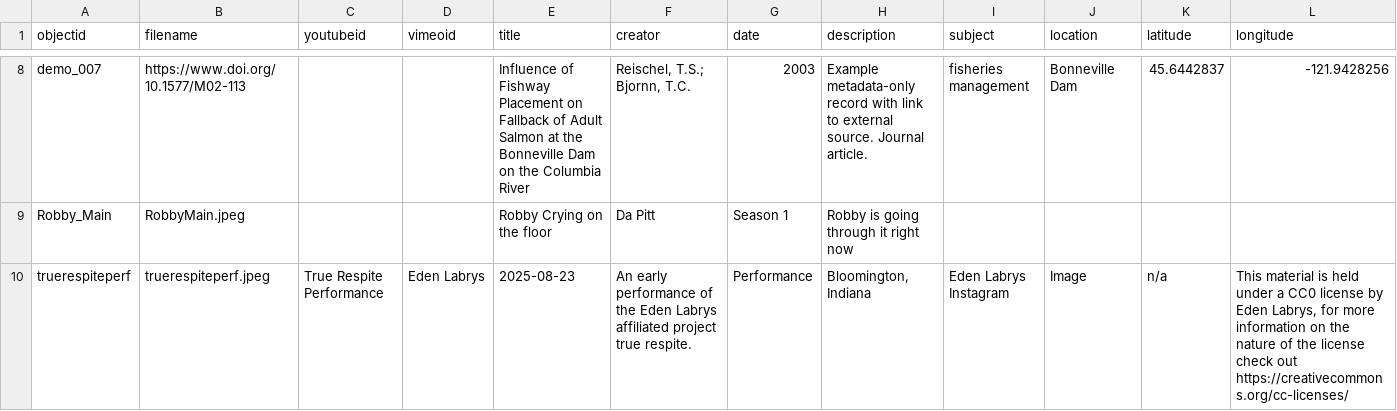
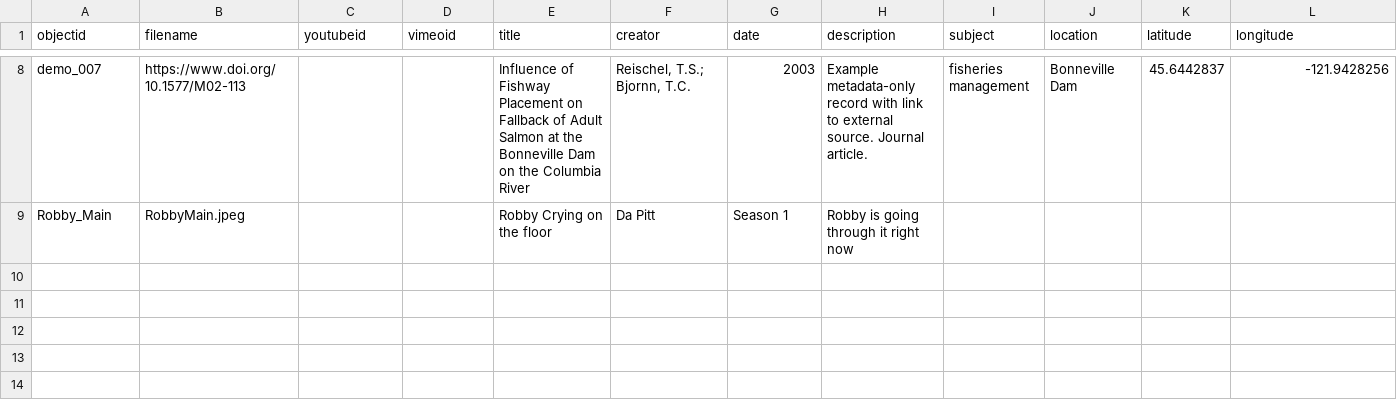
Before and after one commit to BestBabuBash/CBDemo, a CSV file: _data/metadata.csv, drawn as a sheet; only a part is shown, gaps mark what is left out; rows hold the shown columns only; the diff names each change by its address in the sheet, - before the commit and + after, or states it on an @@ line.

Commit message:
Update metadata.csv

```diff
--- a/_data/metadata.csv
+++ b/_data/metadata.csv
-row 10: truerespiteperf | truerespiteperf.jpeg | True Respite Performance | Eden Labrys | 2025-08-23 | An early performance of the Eden Labrys affiliated project true respite. | Performance | Bloomington, Indiana | Eden Labrys Instagram | Image | n/a | This material is held under a CC0 license by Eden Labrys, for more information on the nature of the license check out https://creativecommons.org/cc-licenses/
```
